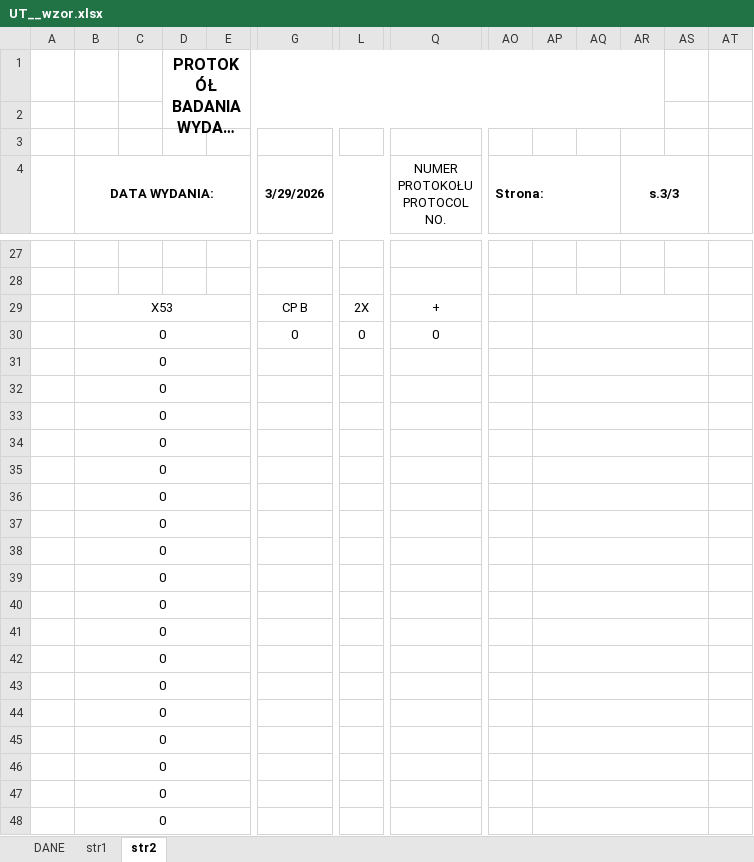
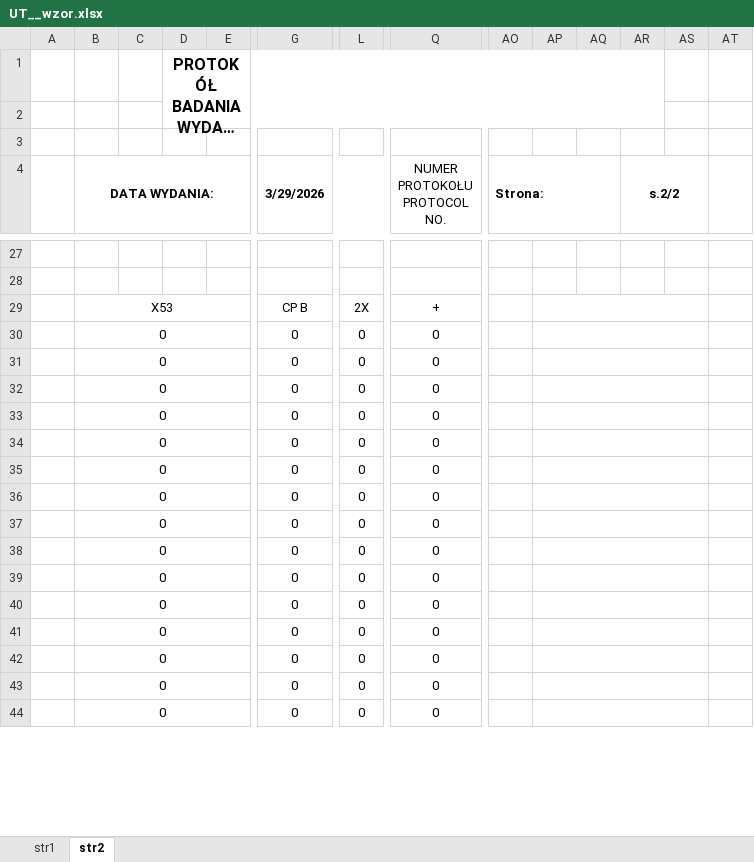
Before and after one commit to olgierdmoryc-oss/ndt-app, an Excel workbook: UT__wzor.xlsx, sheet str2, drawn as a sheet; only a part is shown, gaps mark what is left out; long unchanged cells end in …; values as stored, in another font and other column widths than the file's, no borders; charts and pictures not drawn; removed rows and columns are numbered as before the commit, all else as after; rows hold the shown columns only; the diff covers the shown part only; the diff names each change by its address in the sheet, - before the commit and + after, or states it on an @@ line.

```diff
--- a/UT__wzor.xlsx (sheet str2)
+++ b/UT__wzor.xlsx (sheet str2)
@@ sheet tab hidden: DANE @@
-AR4: s.3/3
+AR4: s.2/2
-row 31:  | 0
-row 32:  | 0
-row 33:  | 0
-row 34:  | 0
-row 35:  | 0
-row 36:  | 0
-row 37:  | 0
-row 38:  | 0
-row 39:  | 0
-row 40:  | 0
-row 41:  | 0
-row 42:  | 0
-row 43:  | 0
-row 44:  | 0
-row 45:  | 0
-row 46:  | 0
-row 47:  | 0
-row 48:  | 0
+row 31:  | 0 |  |  |  | 0 | 0 | 0
+row 32:  | 0 |  |  |  | 0 | 0 | 0
+row 33:  | 0 |  |  |  | 0 | 0 | 0
+row 34:  | 0 |  |  |  | 0 | 0 | 0
+row 35:  | 0 |  |  |  | 0 | 0 | 0
+row 36:  | 0 |  |  |  | 0 | 0 | 0
+row 37:  | 0 |  |  |  | 0 | 0 | 0
+row 38:  | 0 |  |  |  | 0 | 0 | 0
+row 39:  | 0 |  |  |  | 0 | 0 | 0
+row 40:  | 0 |  |  |  | 0 | 0 | 0
+row 41:  | 0 |  |  |  | 0 | 0 | 0
+row 42:  | 0 |  |  |  | 0 | 0 | 0
+row 43:  | 0 |  |  |  | 0 | 0 | 0
+row 44:  | 0 |  |  |  | 0 | 0 | 0
```
Also changed, not shown: 4 added rows elsewhere in this sheet, charts or pictures, MT__wzor.xlsx, 2 other files.
